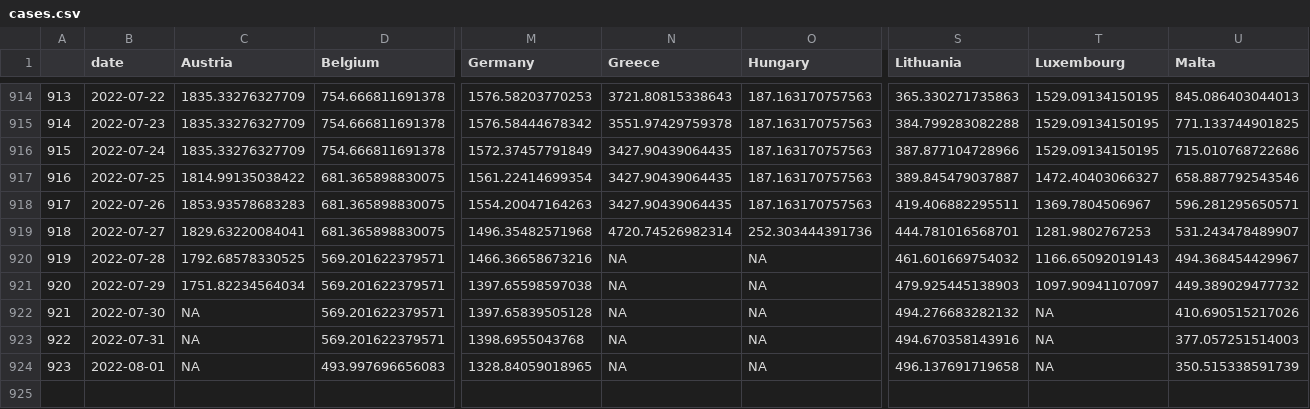
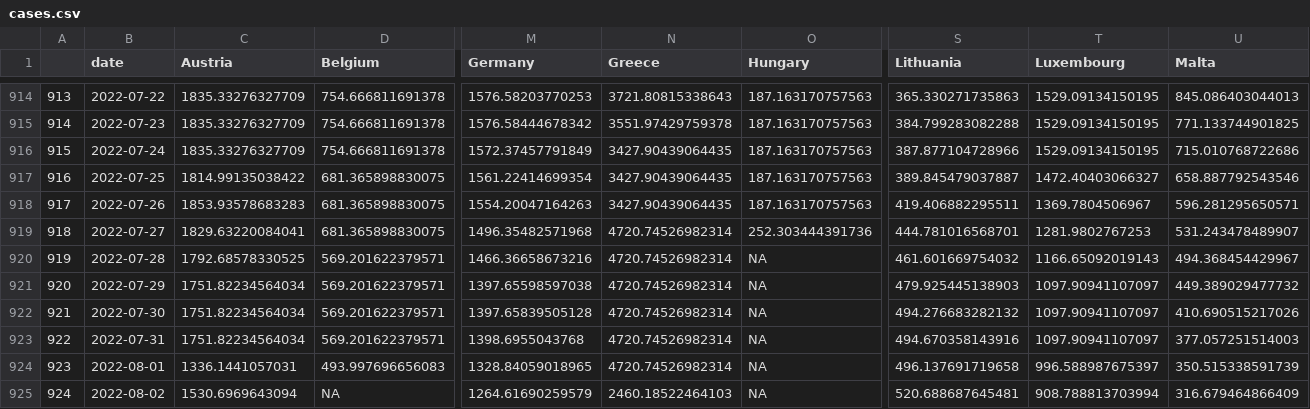
Before and after one commit to dfin-econ/dashboard, a CSV file: cases.csv, drawn as a sheet; only a part is shown, gaps mark what is left out; rows hold the shown columns only; the diff names each change by its address in the sheet, - before the commit and + after, or states it on an @@ line.

```diff
--- a/cases.csv
+++ b/cases.csv
-N920:N924 (Greece): NA
+N920:N924 (Greece): 4720.74526982314
-C922:C923 (Austria): NA
+C922:C923 (Austria): 1751.82234564034
-T922:T923 (Luxembourg): NA
+T922:T923 (Luxembourg): 1097.90941107097
-C924 (Austria): NA
+C924 (Austria): 1336.1441057031
-T924 (Luxembourg): NA
+T924 (Luxembourg): 996.588987675397
+row 925: 924 | 2022-08-02 | 1530.6969643094 | NA | 1264.61690259579 | 2460.18522464103 | NA | 520.688687645481 | 908.788813703994 | 316.679464866409
```
Also changed, not shown: cumulcases.csv, 1 other file.
